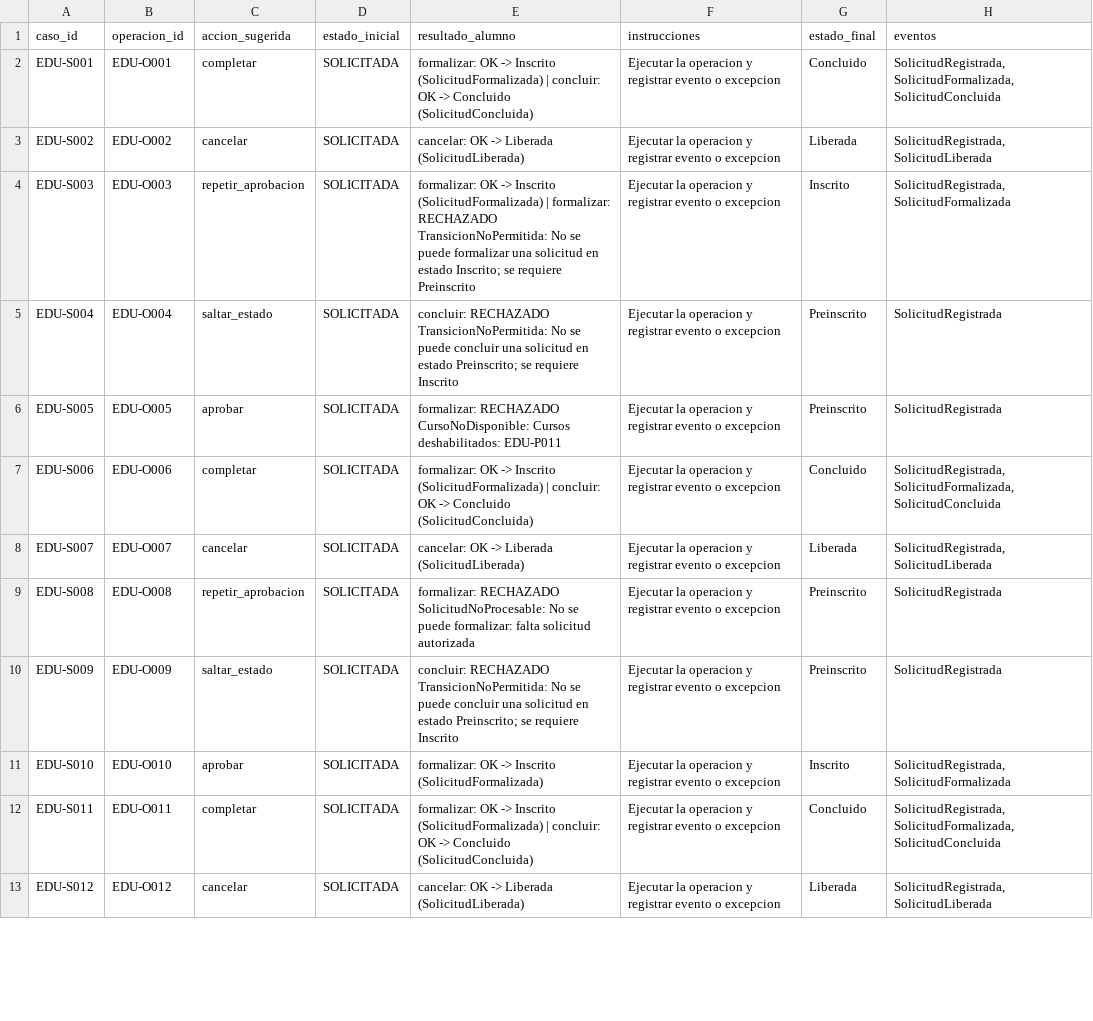
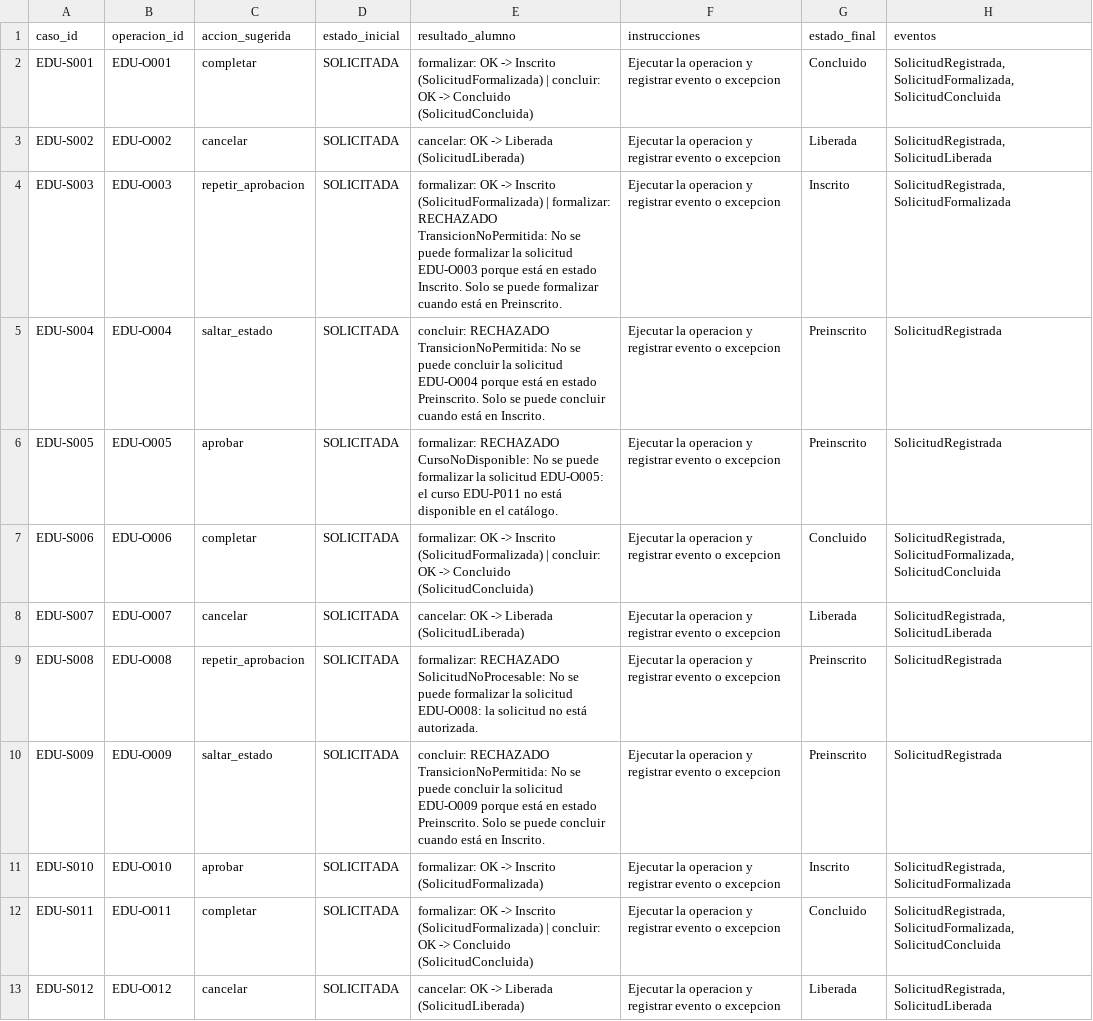
Before and after one commit to AdolfoKhaled/edutech-academy-cln, a CSV file: evidencias/resultados_transiciones.csv, drawn as a sheet; only a part is shown; the diff covers the shown part only.

```diff
--- a/evidencias/resultados_transiciones.csv
+++ b/evidencias/resultados_transiciones.csv
@@ -3,9 +3,9 @@ EDU-S001,EDU-O001,completar,SOLICITADA,formalizar: OK -> Inscrito (SolicitudForm
 EDU-S002,EDU-O002,cancelar,SOLICITADA,cancelar: OK -> Liberada (SolicitudLiberada),Ejecutar la operacion y registrar evento o excepcion,Liberada,"SolicitudRegistrada, SolicitudLiberada"
-EDU-S003,EDU-O003,repetir_aprobacion,SOLICITADA,formalizar: OK -> Inscrito (SolicitudFormalizada) | formalizar: RECHAZADO TransicionNoPermitida: No se puede formalizar una solicitud en estado Inscrito; se requiere Preinscrito,Ejecutar la operacion y registrar evento o excepcion,Inscrito,"SolicitudRegistrada, SolicitudFormalizada"
-EDU-S004,EDU-O004,saltar_estado,SOLICITADA,concluir: RECHAZADO TransicionNoPermitida: No se puede concluir una solicitud en estado Preinscrito; se requiere Inscrito,Ejecutar la operacion y registrar evento o excepcion,Preinscrito,SolicitudRegistrada
-EDU-S005,EDU-O005,aprobar,SOLICITADA,formalizar: RECHAZADO CursoNoDisponible: Cursos deshabilitados: EDU-P011,Ejecutar la operacion y registrar evento o excepcion,Preinscrito,SolicitudRegistrada
+EDU-S003,EDU-O003,repetir_aprobacion,SOLICITADA,formalizar: OK -> Inscrito (SolicitudFormalizada) | formalizar: RECHAZADO TransicionNoPermitida: No se puede formalizar la solicitud EDU-O003 porque está en estado Inscrito. Solo se puede formalizar cuando está en Preinscrito.,Ejecutar la operacion y registrar evento o excepcion,Inscrito,"SolicitudRegistrada, SolicitudFormalizada"
+EDU-S004,EDU-O004,saltar_estado,SOLICITADA,concluir: RECHAZADO TransicionNoPermitida: No se puede concluir la solicitud EDU-O004 porque está en estado Preinscrito. Solo se puede concluir cuando está en Inscrito.,Ejecutar la operacion y registrar evento o excepcion,Preinscrito,SolicitudRegistrada
+EDU-S005,EDU-O005,aprobar,SOLICITADA,formalizar: RECHAZADO CursoNoDisponible: No se puede formalizar la solicitud EDU-O005: el curso EDU-P011 no está disponible en el catálogo.,Ejecutar la operacion y registrar evento o excepcion,Preinscrito,SolicitudRegistrada
 EDU-S006,EDU-O006,completar,SOLICITADA,formalizar: OK -> Inscrito (SolicitudFormalizada) | concluir: OK -> Concluido (SolicitudConcluida),Ejecutar la operacion y registrar evento o excepcion,Concluido,"SolicitudRegistrada, SolicitudFormalizada, SolicitudConcluida"
 EDU-S007,EDU-O007,cancelar,SOLICITADA,cancelar: OK -> Liberada (SolicitudLiberada),Ejecutar la operacion y registrar evento o excepcion,Liberada,"SolicitudRegistrada, SolicitudLiberada"
-EDU-S008,EDU-O008,repetir_aprobacion,SOLICITADA,formalizar: RECHAZADO SolicitudNoProcesable: No se puede formalizar: falta solicitud autorizada,Ejecutar la operacion y registrar evento o excepcion,Preinscrito,SolicitudRegistrada
-EDU-S009,EDU-O009,saltar_estado,SOLICITADA,concluir: RECHAZADO TransicionNoPermitida: No se puede concluir una solicitud en estado Preinscrito; se requiere Inscrito,Ejecutar la operacion y registrar evento o excepcion,Preinscrito,SolicitudRegistrada
+EDU-S008,EDU-O008,repetir_aprobacion,SOLICITADA,formalizar: RECHAZADO SolicitudNoProcesable: No se puede formalizar la solicitud EDU-O008: la solicitud no está autorizada.,Ejecutar la operacion y registrar evento o excepcion,Preinscrito,SolicitudRegistrada
+EDU-S009,EDU-O009,saltar_estado,SOLICITADA,concluir: RECHAZADO TransicionNoPermitida: No se puede concluir la solicitud EDU-O009 porque está en estado Preinscrito. Solo se puede concluir cuando está en Inscrito.,Ejecutar la operacion y registrar evento o excepcion,Preinscrito,SolicitudRegistrada
 EDU-S010,EDU-O010,aprobar,SOLICITADA,formalizar: OK -> Inscrito (SolicitudFormalizada),Ejecutar la operacion y registrar evento o excepcion,Inscrito,"SolicitudRegistrada, SolicitudFormalizada"
```
Also changed, not shown: 7 edited cells elsewhere in this file, 13 other files.
